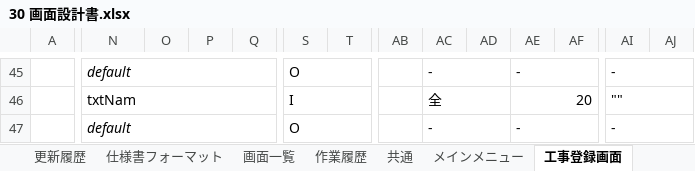
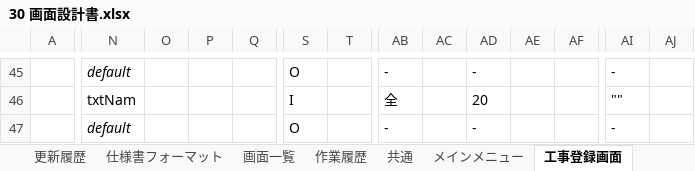
Before and after one commit to indy-papa/MENTA_Task, an Excel workbook: 30 画面設計書.xlsx, sheet 工事登録画面, drawn as a sheet; only a part is shown, gaps mark what is left out; values as stored, in another font and other column widths than the file's, no borders; charts and pictures not drawn; the diff covers the shown part only; the diff names each change by its address in the sheet, - before the commit and + after, or states it on an @@ line.

```diff
--- a/30 画面設計書.xlsx (sheet 工事登録画面)
+++ b/30 画面設計書.xlsx (sheet 工事登録画面)
-N45:R45 merged
-S45:T45 merged
-AB45: (empty)
+AB45: -
-AC45: -
+AC45: (empty)
-AC45:AD45 merged
-AD45: (empty)
+AD45: -
-AE45: -
+AE45: (empty)
-AE45:AF45 merged
-AI45:AJ45 merged
-N46:R46 merged
-S46:T46 merged
-AB46: (empty)
+AB46: 全
-AC46: 全
+AC46: (empty)
-AC46:AD46 merged
-AD46: (empty)
+AD46: 20
-AE46: 20
+AE46: (empty)
-AE46:AF46 merged
-AI46:AJ46 merged
-N47:R47 merged
-S47:T47 merged
-AB47: (empty)
+AB47: -
-AC47: -
+AC47: (empty)
-AC47:AD47 merged
-AD47: (empty)
+AD47: -
-AE47: -
+AE47: (empty)
-AE47:AF47 merged
-AI47:AJ47 merged
```
Also changed, not shown: 346 edited cells and merged cells elsewhere in this sheet, sheet 縦断図測定値入力, sheet 共通, sheet 仕様書フォーマット, formulas that keep their value.
